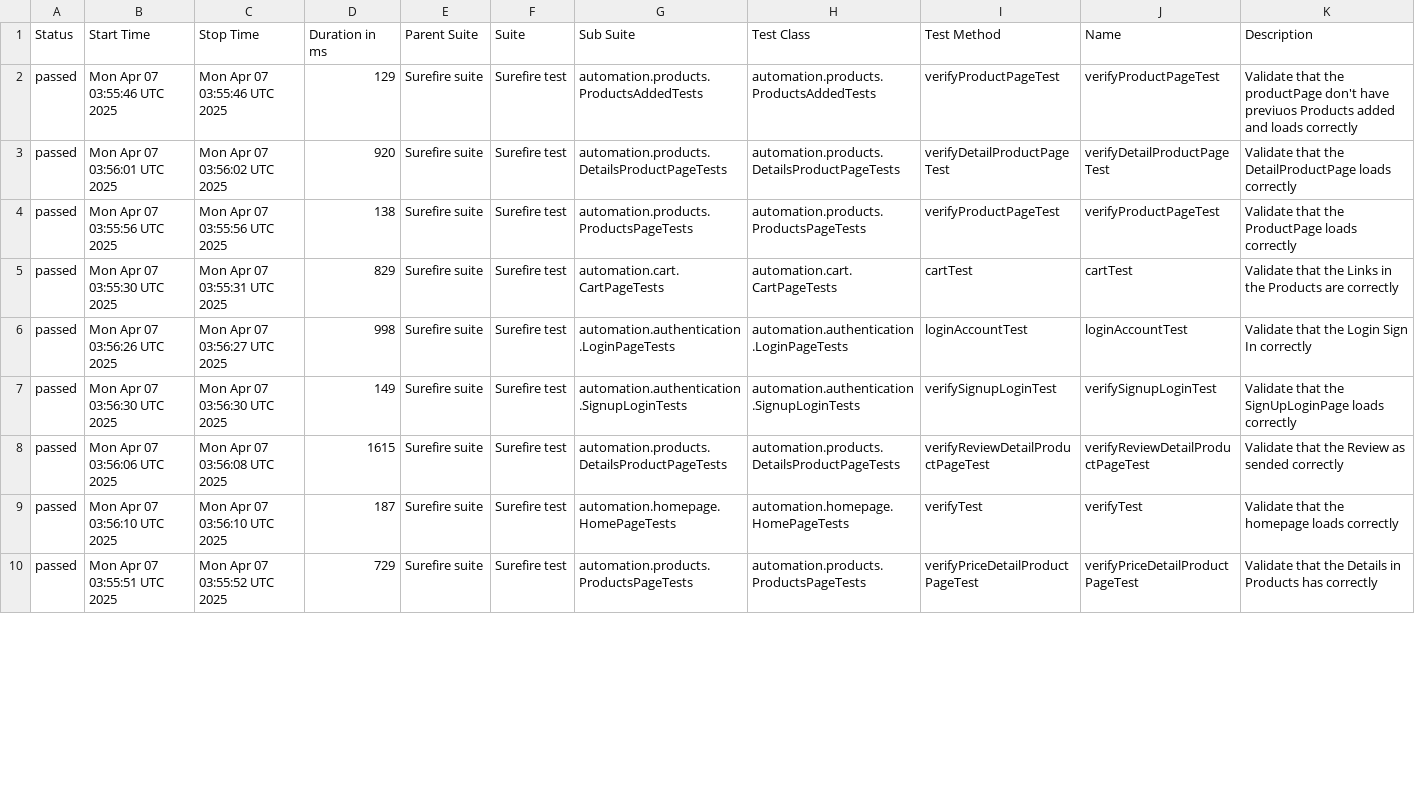
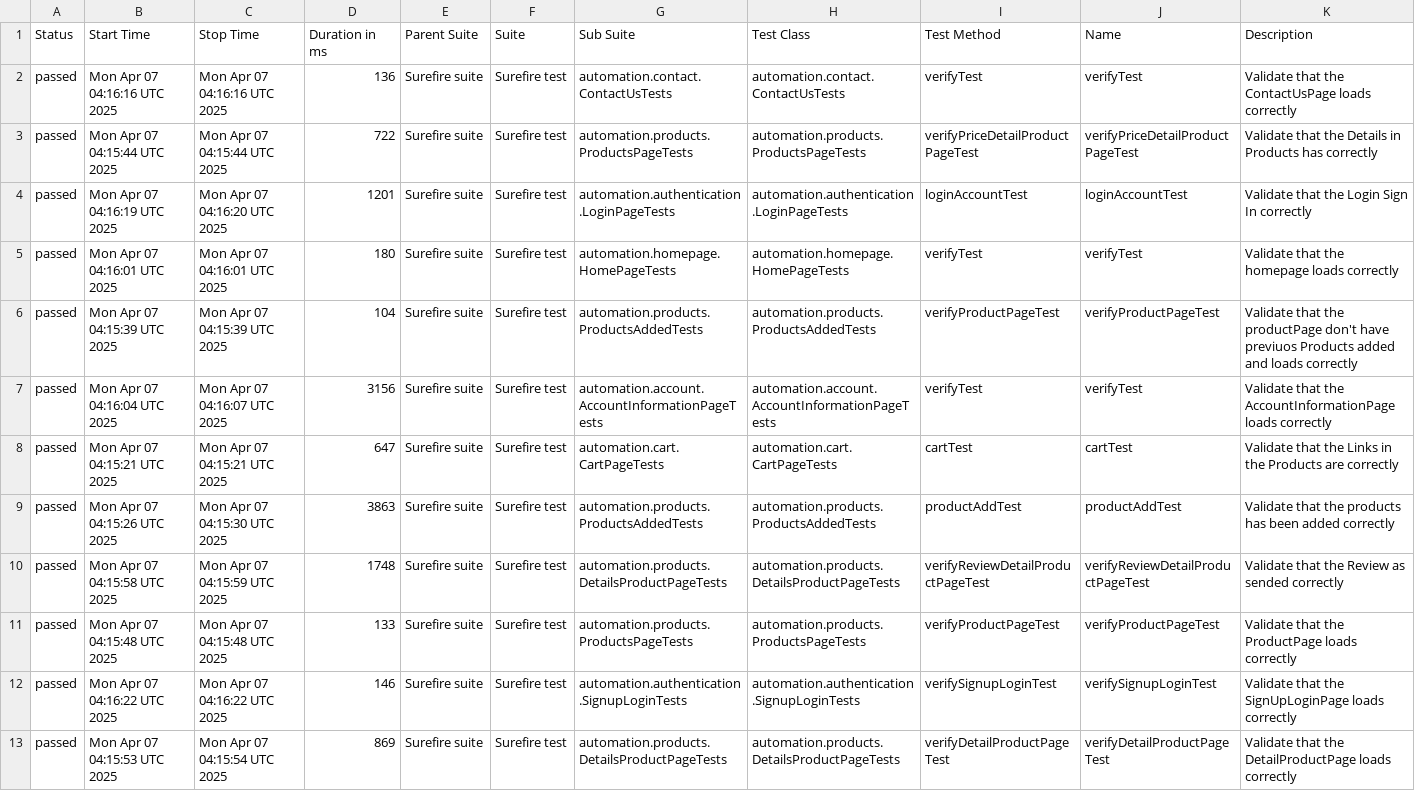
Before and after one commit to JosKavi33/selenium-testng-pom, a CSV file: data/suites.csv, drawn as a sheet; only a part is shown; removed rows and columns are numbered as before the commit, all else as after; the diff covers the shown part only; the diff names each change by its address in the sheet, - before the commit and + after, or states it on an @@ line.

```diff
--- a/data/suites.csv
+++ b/data/suites.csv
+row 2: passed | Mon Apr 07 04:16:16 UTC 2025 | Mon Apr 07 04:16:16 UTC 2025 | 136 | Surefire suite | Surefire test | automation.contact.ContactUsTests | automation.contact.ContactUsTests | verifyTest | verifyTest | Validate that the ContactUsPage loads correctly
+row 3: passed | Mon Apr 07 04:15:44 UTC 2025 | Mon Apr 07 04:15:44 UTC 2025 | 722 | Surefire suite | Surefire test | automation.products.ProductsPageTests | automation.products.ProductsPageTests | verifyPriceDetailProductPageTest | verifyPriceDetailProductPageTest | Validate that the Details in Products has correctly
+row 4: passed | Mon Apr 07 04:16:19 UTC 2025 | Mon Apr 07 04:16:20 UTC 2025 | 1201 | Surefire suite | Surefire test | automation.authentication.LoginPageTests | automation.authentication.LoginPageTests | loginAccountTest | loginAccountTest | Validate that the Login Sign In correctly
+row 5: passed | Mon Apr 07 04:16:01 UTC 2025 | Mon Apr 07 04:16:01 UTC 2025 | 180 | Surefire suite | Surefire test | automation.homepage.HomePageTests | automation.homepage.HomePageTests | verifyTest | verifyTest | Validate that the homepage loads correctly
-B6 (Start Time): Mon Apr 07 03:55:46 UTC 2025
+B6 (Start Time): Mon Apr 07 04:15:39 UTC 2025
-C6 (Stop Time): Mon Apr 07 03:55:46 UTC 2025
+C6 (Stop Time): Mon Apr 07 04:15:39 UTC 2025
-D6 (Duration in ms): 129
+D6 (Duration in ms): 104
+row 7: passed | Mon Apr 07 04:16:04 UTC 2025 | Mon Apr 07 04:16:07 UTC 2025 | 3156 | Surefire suite | Surefire test | automation.account.AccountInformationPageTests | automation.account.AccountInformationPageTests | verifyTest | verifyTest | Validate that the AccountInformationPage loads correctly
+row 8: passed | Mon Apr 07 04:15:21 UTC 2025 | Mon Apr 07 04:15:21 UTC 2025 | 647 | Surefire suite | Surefire test | automation.cart.CartPageTests | automation.cart.CartPageTests | cartTest | cartTest | Validate that the Links in the Products are correctly
+row 9: passed | Mon Apr 07 04:15:26 UTC 2025 | Mon Apr 07 04:15:30 UTC 2025 | 3863 | Surefire suite | Surefire test | automation.products.ProductsAddedTests | automation.products.ProductsAddedTests | productAddTest | productAddTest | Validate that the products has been added correctly
-B10 (Start Time): Mon Apr 07 03:56:01 UTC 2025
+B10 (Start Time): Mon Apr 07 04:15:58 UTC 2025
-C10 (Stop Time): Mon Apr 07 03:56:02 UTC 2025
+C10 (Stop Time): Mon Apr 07 04:15:59 UTC 2025
-D10 (Duration in ms): 920
+D10 (Duration in ms): 1748
-I10 (Test Method): verifyDetailProductPageTest
+I10 (Test Method): verifyReviewDetailProductPageTest
-J10 (Name): verifyDetailProductPageTest
+J10 (Name): verifyReviewDetailProductPageTest
-K10 (Description): …that the DetailProductPage loads correctly
+K10 (Description): …that the Review as sended correctly
-B11 (Start Time): Mon Apr 07 03:55:56 UTC 2025
+B11 (Start Time): Mon Apr 07 04:15:48 UTC 2025
-C11 (Stop Time): Mon Apr 07 03:55:56 UTC 2025
+C11 (Stop Time): Mon Apr 07 04:15:48 UTC 2025
-D11 (Duration in ms): 138
+D11 (Duration in ms): 133
-row 5: passed | Mon Apr 07 03:55:30 UTC 2025 | Mon Apr 07 03:55:31 UTC 2025 | 829 | Surefire suite | Surefire test | automation.cart.CartPageTests | automation.cart.CartPageTests | cartTest | cartTest | Validate that the Links in the Products are correctly
-row 6: passed | Mon Apr 07 03:56:26 UTC 2025 | Mon Apr 07 03:56:27 UTC 2025 | 998 | Surefire suite | Surefire test | automation.authentication.LoginPageTests | automation.authentication.LoginPageTests | loginAccountTest | loginAccountTest | Validate that the Login Sign In correctly
-B12 (Start Time): Mon Apr 07 03:56:30 UTC 2025
+B12 (Start Time): Mon Apr 07 04:16:22 UTC 2025
-C12 (Stop Time): Mon Apr 07 03:56:30 UTC 2025
+C12 (Stop Time): Mon Apr 07 04:16:22 UTC 2025
-D12 (Duration in ms): 149
+D12 (Duration in ms): 146
-B13 (Start Time): Mon Apr 07 03:56:06 UTC 2025
+B13 (Start Time): Mon Apr 07 04:15:53 UTC 2025
-C13 (Stop Time): Mon Apr 07 03:56:08 UTC 2025
+C13 (Stop Time): Mon Apr 07 04:15:54 UTC 2025
-D13 (Duration in ms): 1615
+D13 (Duration in ms): 869
-I13 (Test Method): verifyReviewDetailProductPageTest
+I13 (Test Method): verifyDetailProductPageTest
-J13 (Name): verifyReviewDetailProductPageTest
+J13 (Name): verifyDetailProductPageTest
-K13 (Description): …that the Review as sended correctly
+K13 (Description): …that the DetailProductPage loads correctly
-row 9: passed | Mon Apr 07 03:56:10 UTC 2025 | Mon Apr 07 03:56:10 UTC 2025 | 187 | Surefire suite | Surefire test | automation.homepage.HomePageTests | automation.homepage.HomePageTests | verifyTest | verifyTest | Validate that the homepage loads correctly
-row 10: passed | Mon Apr 07 03:55:51 UTC 2025 | Mon Apr 07 03:55:52 UTC 2025 | 729 | Surefire suite | Surefire test | automation.products.ProductsPageTests | automation.products.ProductsPageTests | verifyPriceDetailProductPageTest | verifyPriceDetailProductPageTest | Validate that the Details in Products has correctly
```
Also changed, not shown: 3 removed rows and 3 edited cells elsewhere in this file, 39 other files.
